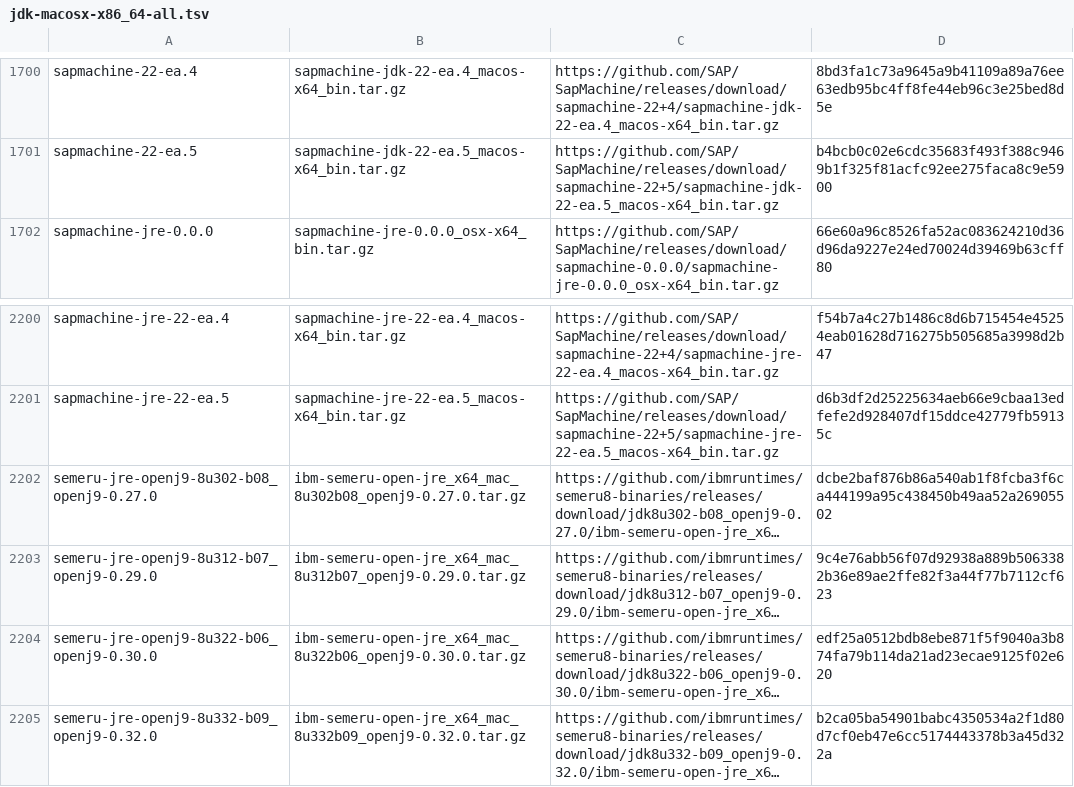
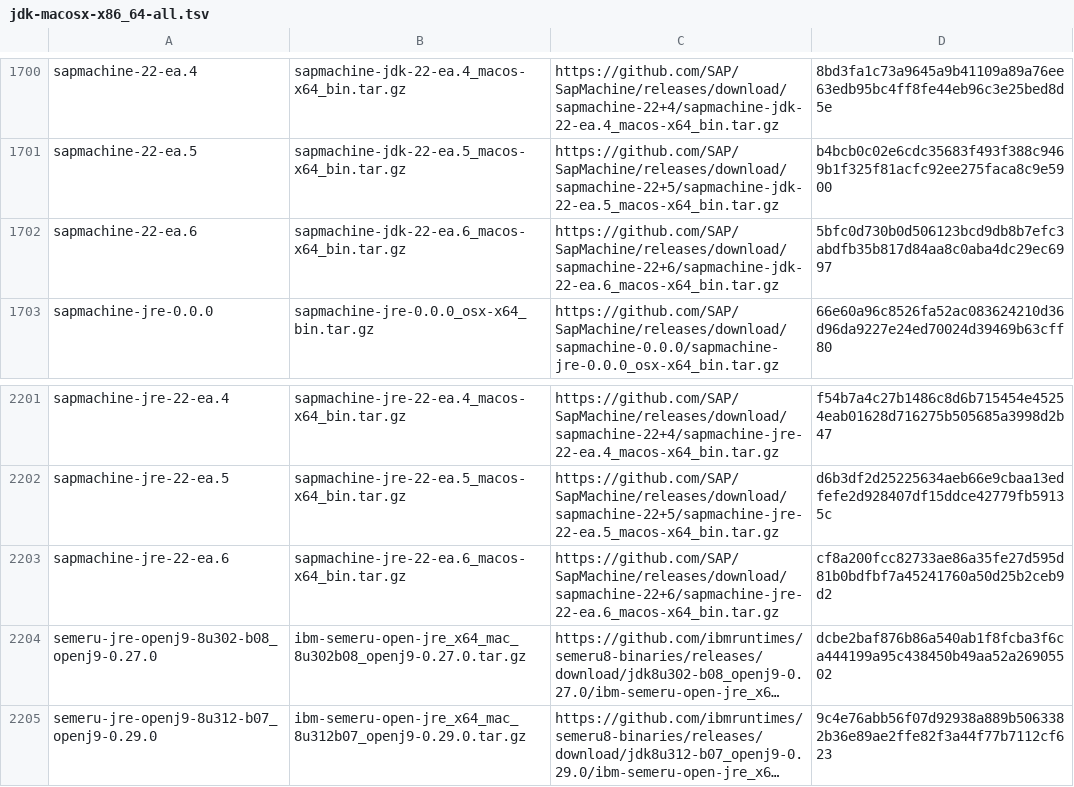
Before and after one commit to mise-plugins/rtx-java, a TSV file: data/jdk-macosx-x86_64-all.tsv, drawn as a sheet; only a part is shown, gaps mark what is left out; the shorter side is filled out with more unchanged rows; long unchanged cells end in …; the diff names each change by its address in the sheet, - before the commit and + after, or states it on an @@ line.

Commit message:
Update Java release data

```diff
--- a/data/jdk-macosx-x86_64-all.tsv
+++ b/data/jdk-macosx-x86_64-all.tsv
+row 1702: sapmachine-22-ea.6 | sapmachine-jdk-22-ea.6_macos-x64_bin.tar.gz | https://github.com/SAP/SapMachine/releases/download/sapmachine-22+6/sapmachine-jdk-22-ea.6_macos-x64_bin.tar.gz | 5bfc0d730b0d506123bcd9db8b7efc3abdfb35b817d84aa8c0aba4dc29ec6997
+row 2203: sapmachine-jre-22-ea.6 | sapmachine-jre-22-ea.6_macos-x64_bin.tar.gz | https://github.com/SAP/SapMachine/releases/download/sapmachine-22+6/sapmachine-jre-22-ea.6_macos-x64_bin.tar.gz | cf8a200fcc82733ae86a35fe27d595d81b0bdfbf7a45241760a50d25b2ceb9d2
```
Also changed, not shown: data/jdk-macosx-x86_64-ea.tsv.
